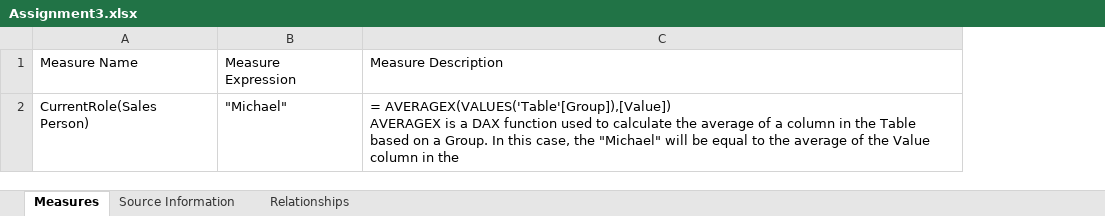
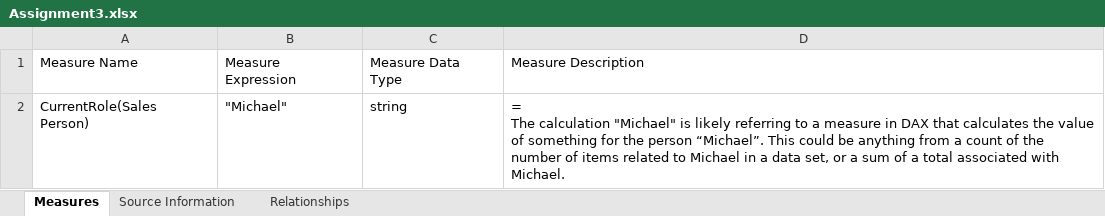
Before and after one commit to pragyagautam02/Power-BI-Automation, an Excel workbook: EXCEL Output/Assignment3.xlsx, sheet Measures, drawn as a sheet; values as stored, in another font and other column widths than the file's, no borders; formulas without a stored value are shown as written; table styles not drawn; addresses are those after the commit; ↵ is a line break in a cell; the diff names each change by its address in the sheet, - before the commit and + after, or states it on an @@ line.

```diff
--- a/EXCEL Output/Assignment3.xlsx (sheet Measures)
+++ b/EXCEL Output/Assignment3.xlsx (sheet Measures)
+column C, rows 1-2: Measure Data Type | string
-D2: = AVERAGEX(VALUES('Table'[Group]),[Value]) ↵ AVERAGEX is a DAX function used to calculate the average of a column in the Table based on a Group. In this case, the "Michael" will be equal to the average of the Value column in the
+D2: = ↵ The calculation "Michael" is likely referring to a measure in DAX that calculates the value of something for the person “Michael”. This could be anything from a count of the number of items related to Michael in a data set, or a sum of a total associated with Michael.
```
Also changed, not shown: sheet Source Information, EXCEL Output/Assignment1.xlsx, EXCEL Output/Assignment2.xlsx, 28 other files.
